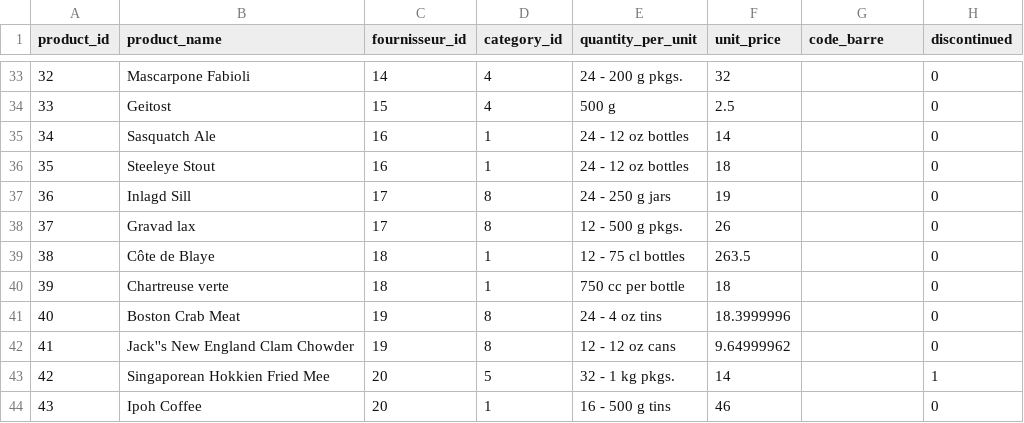
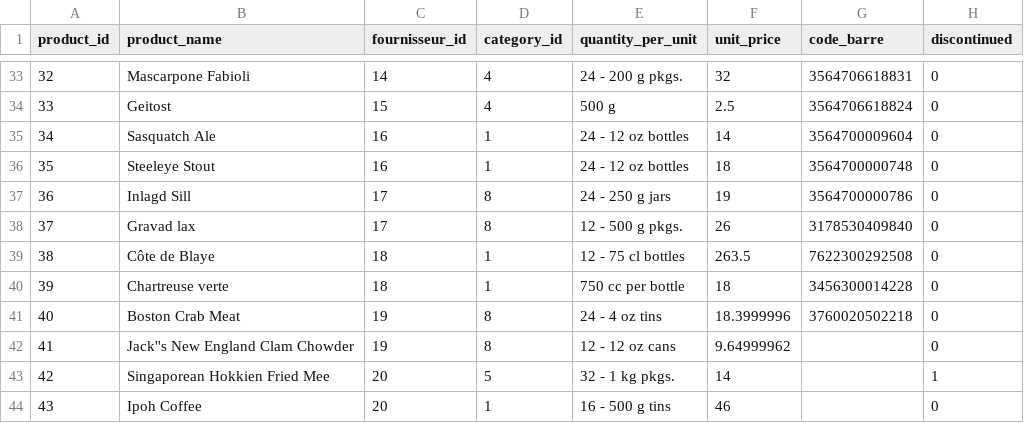
Before and after one commit to medina474/r5a10, a CSV file: data/ventdest/products.csv, drawn as a sheet; only a part is shown, gaps mark what is left out; the diff covers the shown part only.

```diff
--- a/data/ventdest/products.csv
+++ b/data/ventdest/products.csv
@@ -33,10 +33,10 @@ product_id,product_name,fournisseur_id,category_id,quantity_per_unit,unit_price,
-32,Mascarpone Fabioli,14,4,24 - 200 g pkgs.,32,,0
-33,Geitost,15,4,500 g,2.5,,0
-34,Sasquatch Ale,16,1,24 - 12 oz bottles,14,,0
-35,Steeleye Stout,16,1,24 - 12 oz bottles,18,,0
-36,Inlagd Sill,17,8,24 - 250 g  jars,19,,0
-37,Gravad lax,17,8,12 - 500 g pkgs.,26,,0
-38,Côte de Blaye,18,1,12 - 75 cl bottles,263.5,,0
-39,Chartreuse verte,18,1,750 cc per bottle,18,,0
-40,Boston Crab Meat,19,8,24 - 4 oz tins,18.3999996,,0
+32,Mascarpone Fabioli,14,4,24 - 200 g pkgs.,32,3564706618831,0
+33,Geitost,15,4,500 g,2.5,3564706618824,0
+34,Sasquatch Ale,16,1,24 - 12 oz bottles,14,3564700009604,0
+35,Steeleye Stout,16,1,24 - 12 oz bottles,18,3564700000748,0
+36,Inlagd Sill,17,8,24 - 250 g  jars,19,3564700000786,0
+37,Gravad lax,17,8,12 - 500 g pkgs.,26,3178530409840,0
+38,Côte de Blaye,18,1,12 - 75 cl bottles,263.5,7622300292508,0
+39,Chartreuse verte,18,1,750 cc per bottle,18,3456300014228,0
+40,Boston Crab Meat,19,8,24 - 4 oz tins,18.3999996,3760020502218,0
 41,Jack''s New England Clam Chowder,19,8,12 - 12 oz cans,9.64999962,,0
```
Also changed, not shown: 32 edited cells elsewhere in this file, 12 other files.
